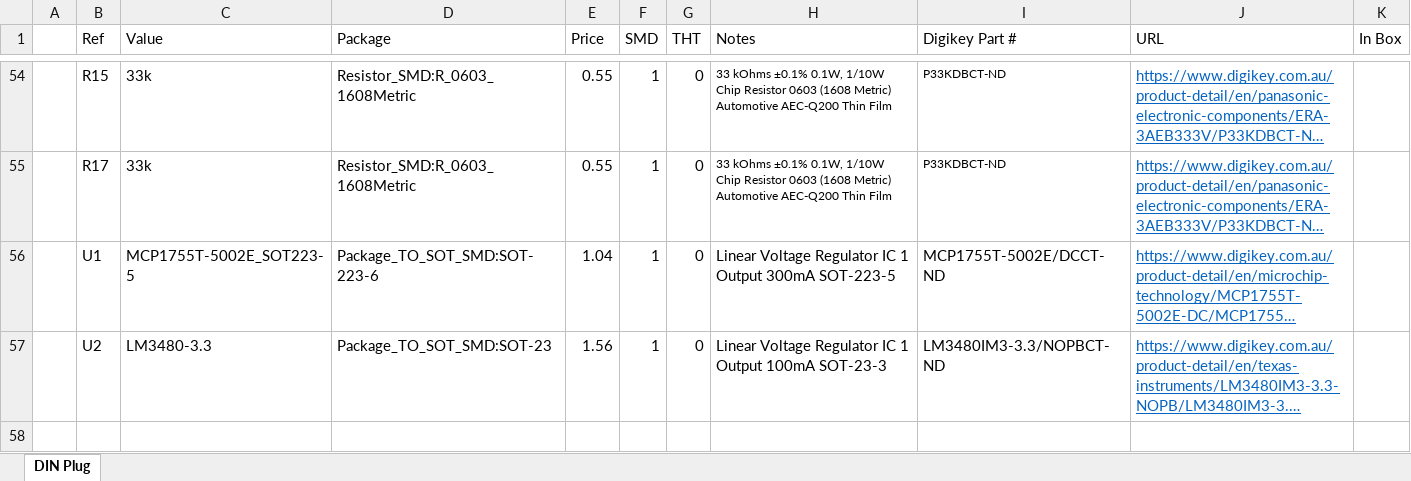
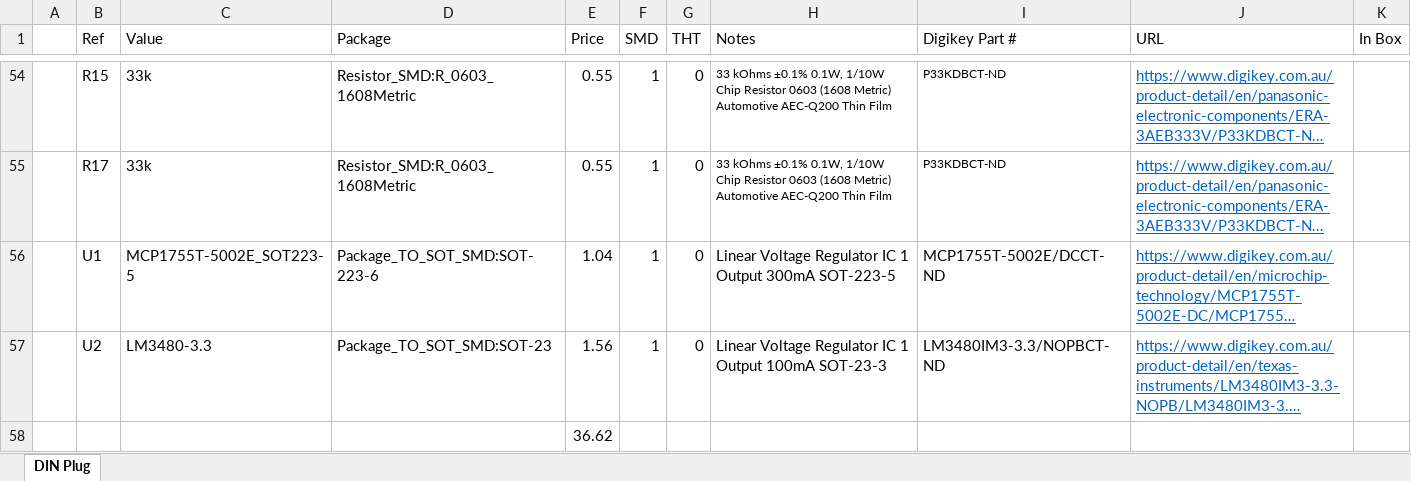
Before and after one commit to sparkerBCI/FYP, an Excel workbook: Hardware/Electronics/Data Acquisition Board/ADC Breakout/BoM.xlsx, sheet DIN Plug, drawn as a sheet; only a part is shown, gaps mark what is left out; long unchanged cells end in …; values as stored, in another font and other column widths than the file's, no borders; the diff names each change by its address in the sheet, - before the commit and + after, or states it on an @@ line.

```diff
--- a/Hardware/Electronics/Data Acquisition Board/ADC Breakout/BoM.xlsx (sheet DIN Plug)
+++ b/Hardware/Electronics/Data Acquisition Board/ADC Breakout/BoM.xlsx (sheet DIN Plug)
+row 58:  |  |  |  | 36.62
```
Also changed, not shown: 2 other files.
